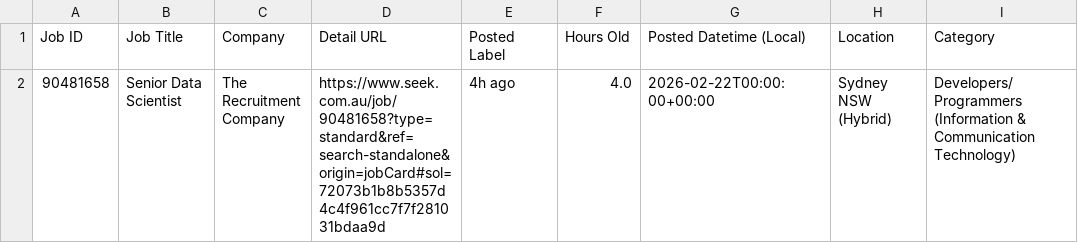
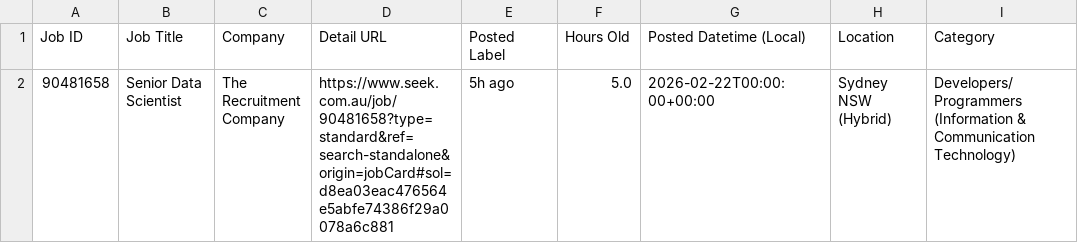
Before and after one commit to TIMXSHI/JobScrapper_SEEK_BA.BI, a CSV file: seek_MLAI_24h.csv, drawn as a sheet; only a part is shown; the diff names each change by its address in the sheet, - before the commit and + after, or states it on an @@ line.

```diff
--- a/seek_MLAI_24h.csv
+++ b/seek_MLAI_24h.csv
-D2 (Detail URL): https://www.seek.com.au/job/90481658?type=standard&ref=search-standalone&origin=jobCard#sol=72073b1b8b5357d4c4f961cc7f7f281031bdaa9d
+D2 (Detail URL): https://www.seek.com.au/job/90481658?type=standard&ref=search-standalone&origin=jobCard#sol=d8ea03eac476564e5abfe74386f29a0078a6c881
-E2 (Posted Label): 4h ago
+E2 (Posted Label): 5h ago
-F2 (Hours Old): 4.0
+F2 (Hours Old): 5.0
```
Also changed, not shown: seek_SIA_24h.csv.
